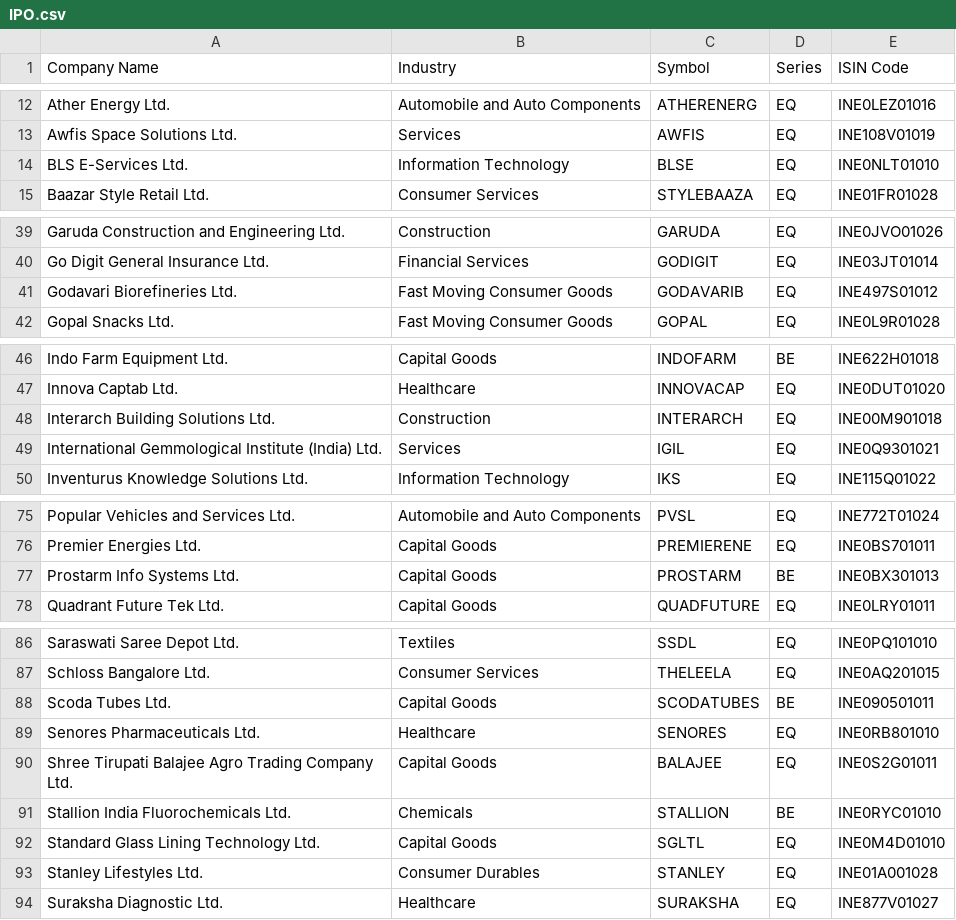
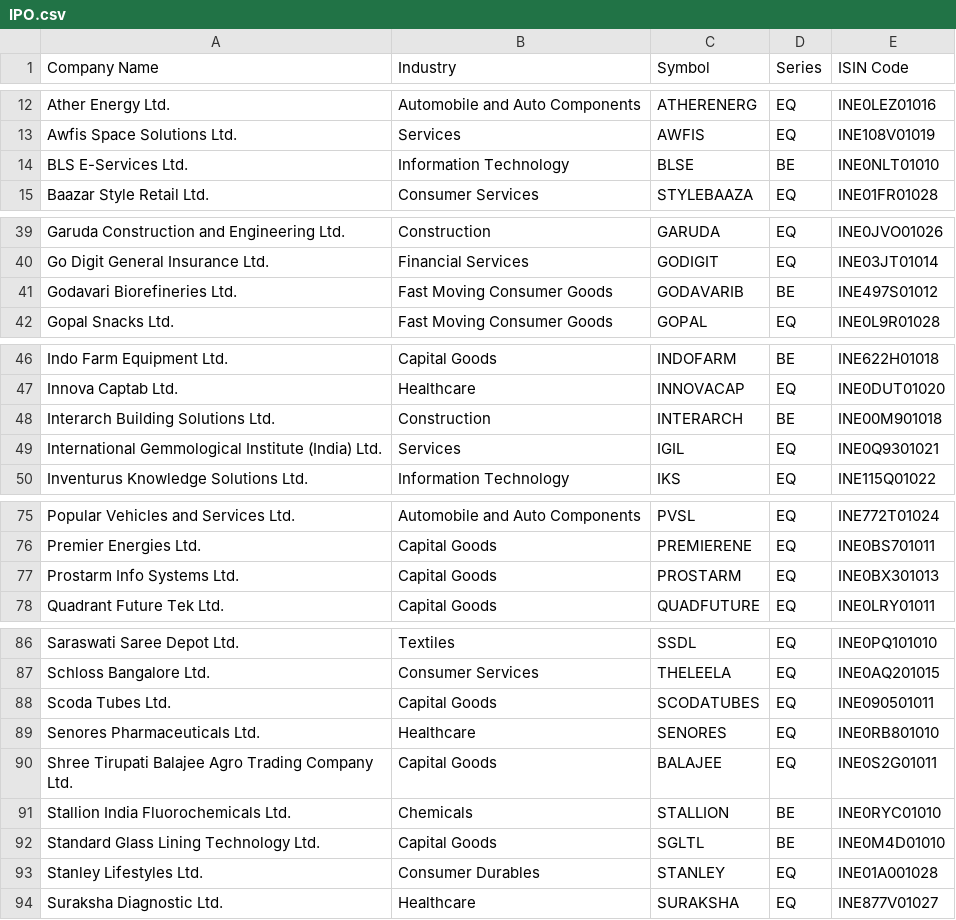
Before and after one commit to anny-whatever/vcpTrader, a CSV file: server/src/data/IPO.csv, drawn as a sheet; only a part is shown, gaps mark what is left out; the diff covers the shown part only.

```diff
--- a/server/src/data/IPO.csv
+++ b/server/src/data/IPO.csv
@@ -13,3 +13,3 @@ Ather Energy Ltd.,Automobile and Auto Components,ATHERENERG,EQ,INE0LEZ01016
 Awfis Space Solutions Ltd.,Services,AWFIS,EQ,INE108V01019
-BLS E-Services Ltd.,Information Technology,BLSE,EQ,INE0NLT01010
+BLS E-Services Ltd.,Information Technology,BLSE,BE,INE0NLT01010
 Baazar Style Retail Ltd.,Consumer Services,STYLEBAAZA,EQ,INE01FR01028
@@ -40,3 +40,3 @@ Garuda Construction and Engineering Ltd.,Construction,GARUDA,EQ,INE0JVO01026
 Go Digit General Insurance Ltd.,Financial Services,GODIGIT,EQ,INE03JT01014
-Godavari Biorefineries Ltd.,Fast Moving Consumer Goods,GODAVARIB,EQ,INE497S01012
+Godavari Biorefineries Ltd.,Fast Moving Consumer Goods,GODAVARIB,BE,INE497S01012
 Gopal Snacks Ltd.,Fast Moving Consumer Goods,GOPAL,EQ,INE0L9R01028
@@ -47,3 +47,3 @@ Indo Farm Equipment Ltd.,Capital Goods,INDOFARM,BE,INE622H01018
 Innova Captab Ltd.,Healthcare,INNOVACAP,EQ,INE0DUT01020
-Interarch Building Solutions Ltd.,Construction,INTERARCH,EQ,INE00M901018
+Interarch Building Solutions Ltd.,Construction,INTERARCH,BE,INE00M901018
 International Gemmological Institute (India) Ltd.,Services,IGIL,EQ,INE0Q9301021
@@ -76,3 +76,3 @@ Popular Vehicles and Services Ltd.,Automobile and Auto Components,PVSL,EQ,INE772
 Premier Energies Ltd.,Capital Goods,PREMIERENE,EQ,INE0BS701011
-Prostarm Info Systems Ltd.,Capital Goods,PROSTARM,BE,INE0BX301013
+Prostarm Info Systems Ltd.,Capital Goods,PROSTARM,EQ,INE0BX301013
 Quadrant Future Tek Ltd.,Capital Goods,QUADFUTURE,EQ,INE0LRY01011
@@ -87,3 +87,3 @@ Saraswati Saree Depot Ltd.,Textiles,SSDL,EQ,INE0PQ101010
 Schloss Bangalore Ltd.,Consumer Services,THELEELA,EQ,INE0AQ201015
-Scoda Tubes Ltd.,Capital Goods,SCODATUBES,BE,INE090501011
+Scoda Tubes Ltd.,Capital Goods,SCODATUBES,EQ,INE090501011
 Senores Pharmaceuticals Ltd.,Healthcare,SENORES,EQ,INE0RB801010
@@ -91,3 +91,3 @@ Shree Tirupati Balajee Agro Trading Company Ltd.,Capital Goods,BALAJEE,EQ,INE0S2
 Stallion India Fluorochemicals Ltd.,Chemicals,STALLION,BE,INE0RYC01010
-Standard Glass Lining Technology Ltd.,Capital Goods,SGLTL,EQ,INE0M4D01010
+Standard Glass Lining Technology Ltd.,Capital Goods,SGLTL,BE,INE0M4D01010
 Stanley Lifestyles Ltd.,Consumer Durables,STANLEY,EQ,INE01A001028
```
Also changed, not shown: 1 edited cell elsewhere in this file, 10 other files.
